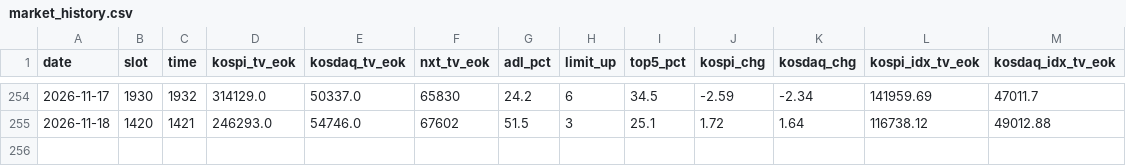
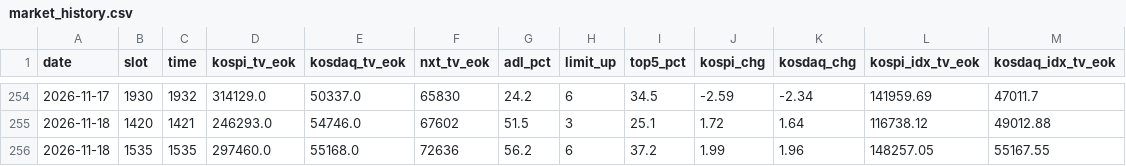
Before and after one commit to sunflowerofmine-afk/-, a CSV file: data/market_history.csv, drawn as a sheet; only a part is shown, gaps mark what is left out; the diff names each change by its address in the sheet, - before the commit and + after, or states it on an @@ line.

```diff
--- a/data/market_history.csv
+++ b/data/market_history.csv
+row 256: 2026-11-18 | 1535 | 1535 | 297460.0 | 55168.0 | 72636 | 56.2 | 6 | 37.2 | 1.99 | 1.96 | 148257.05 | 55167.55
```
Also changed, not shown: 6 other files.
